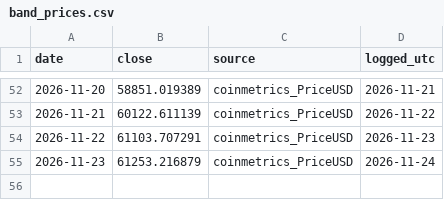
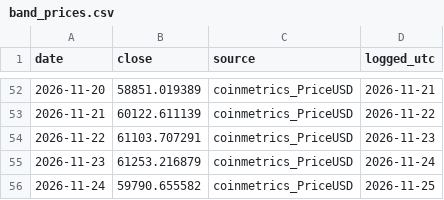
Before and after one commit to Euthymia686/my-btc-cycle-model, a CSV file: data/band_prices.csv, drawn as a sheet; only a part is shown, gaps mark what is left out.

```diff
--- a/data/band_prices.csv
+++ b/data/band_prices.csv
@@ -55 +55,2 @@ date,close,source,logged_utc
 2026-11-23,61253.216879,coinmetrics_PriceUSD,2026-11-24
+2026-11-24,59790.655582,coinmetrics_PriceUSD,2026-11-25
```
Also changed, not shown: data/band_log.csv, data/band_price_revisions.csv, 32 other files.
